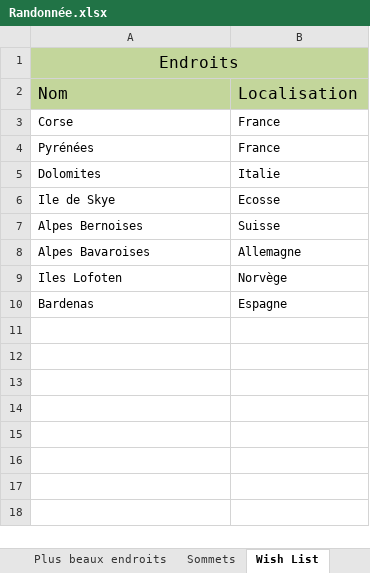
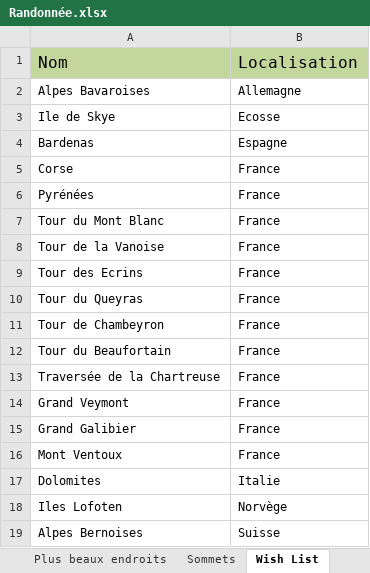
Before and after one commit to HugoMrth/hikeR, an Excel workbook: data/Randonnée.xlsx, sheet Wish List, drawn as a sheet; values as stored, in another font and other column widths than the file's, no borders; removed rows and columns are numbered as before the commit, all else as after; the diff names each change by its address in the sheet, - before the commit and + after, or states it on an @@ line.

```diff
--- a/data/Randonnée.xlsx (sheet Wish List)
+++ b/data/Randonnée.xlsx (sheet Wish List)
-row 1: Endroits
@@ row 8 moved to row 2: Alpes Bavaroises @@
@@ row 6 moved to row 3: Ile de Skye @@
@@ row 10 moved to row 4: Bardenas @@
+row 7: Tour du Mont Blanc | France
+row 8: Tour de la Vanoise | France
+row 9: Tour des Ecrins | France
+row 10: Tour du Queyras | France
+row 11: Tour de Chambeyron | France
+row 12: Tour du Beaufortain | France
+row 13: Traversée de la Chartreuse | France
+row 14: Grand Veymont | France
+row 15: Grand Galibier | France
+row 16: Mont Ventoux | France
@@ row 9 moved to row 18: Iles Lofoten @@
```
Also changed, not shown: sheet Plus beaux endroits, sheet Randonnées, sheet Sommets, formulas that keep their value.
